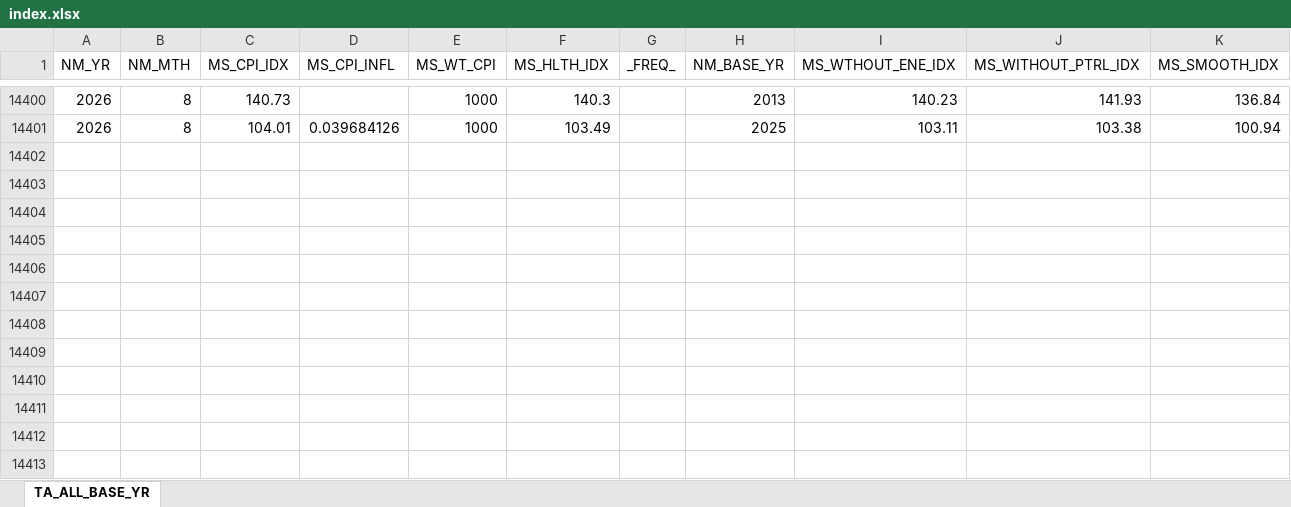
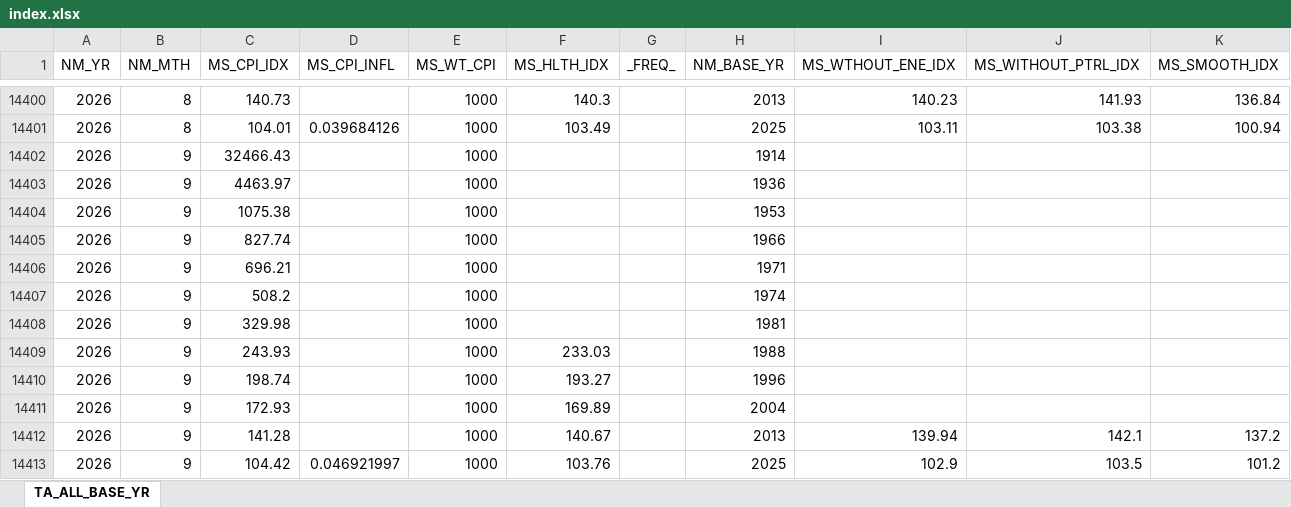
Before and after one commit to jcb20260806/AppliR_pour_BudgetJCB_22, an Excel workbook: Suivi-Loyers/index.xlsx, sheet TA_ALL_BASE_YR, drawn as a sheet; only a part is shown, gaps mark what is left out; values as stored, in another font and other column widths than the file's, no borders; the diff names each change by its address in the sheet, - before the commit and + after, or states it on an @@ line.

```diff
--- a/Suivi-Loyers/index.xlsx (sheet TA_ALL_BASE_YR)
+++ b/Suivi-Loyers/index.xlsx (sheet TA_ALL_BASE_YR)
+row 14402: 2026 | 9 | 32466.43 |  | 1000 |  |  | 1914
+row 14403: 2026 | 9 | 4463.97 |  | 1000 |  |  | 1936
+row 14404: 2026 | 9 | 1075.38 |  | 1000 |  |  | 1953
+row 14405: 2026 | 9 | 827.74 |  | 1000 |  |  | 1966
+row 14406: 2026 | 9 | 696.21 |  | 1000 |  |  | 1971
+row 14407: 2026 | 9 | 508.2 |  | 1000 |  |  | 1974
+row 14408: 2026 | 9 | 329.98 |  | 1000 |  |  | 1981
+row 14409: 2026 | 9 | 243.93 |  | 1000 | 233.03 |  | 1988
+row 14410: 2026 | 9 | 198.74 |  | 1000 | 193.27 |  | 1996
+row 14411: 2026 | 9 | 172.93 |  | 1000 | 169.89 |  | 2004
+row 14412: 2026 | 9 | 141.28 |  | 1000 | 140.67 |  | 2013 | 139.94 | 142.1 | 137.2
+row 14413: 2026 | 9 | 104.42 | 0.046921997 | 1000 | 103.76 |  | 2025 | 102.9 | 103.5 | 101.2
```
Also changed, not shown: 4 other files.
